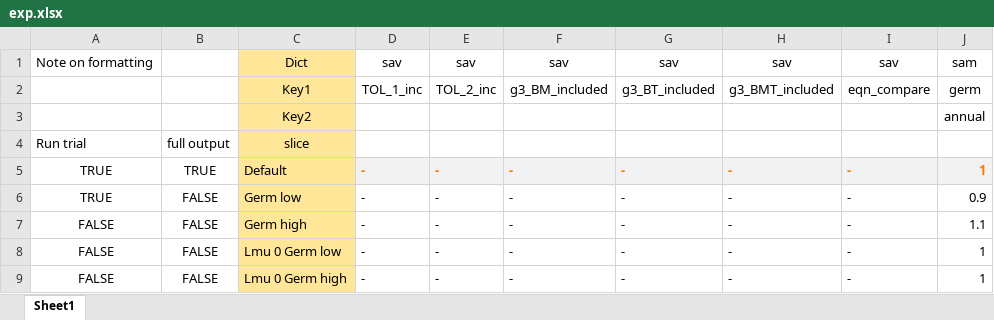
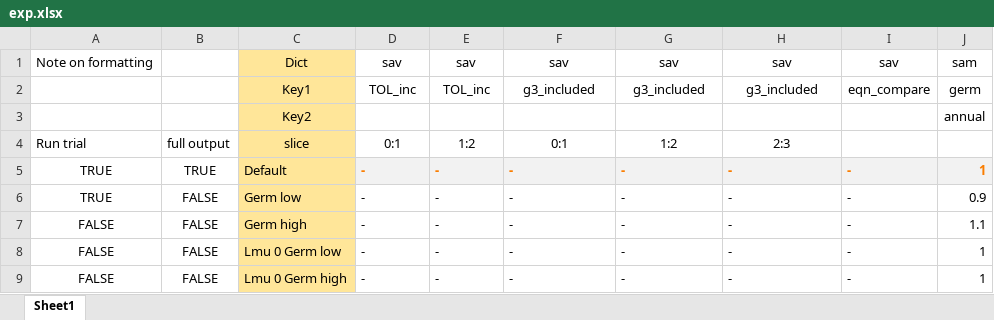
Before and after one commit to youngmr290/Australian-Farm-Optimisation-Model, an Excel workbook: exp.xlsx, sheet Sheet1, drawn as a sheet; only a part is shown; values as stored, in another font and other column widths than the file's, no borders; conditional formats not drawn; the diff names each change by its address in the sheet, - before the commit and + after, or states it on an @@ line.

```diff
--- a/exp.xlsx (sheet Sheet1)
+++ b/exp.xlsx (sheet Sheet1)
-D2: TOL_1_inc
+D2: TOL_inc
-E2: TOL_2_inc
+E2: TOL_inc
-F2: g3_BM_included
+F2: g3_included
-G2: g3_BT_included
+G2: g3_included
-H2: g3_BMT_included
+H2: g3_included
-D4: (empty)
+D4: 0:1
-E4: (empty)
+E4: 1:2
-F4: (empty)
+F4: 0:1
-G4: (empty)
+G4: 1:2
-H4: (empty)
+H4: 2:3
```
Also changed, not shown: 5 other files.
